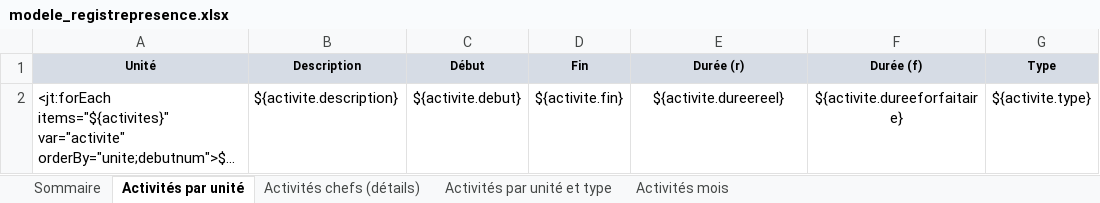
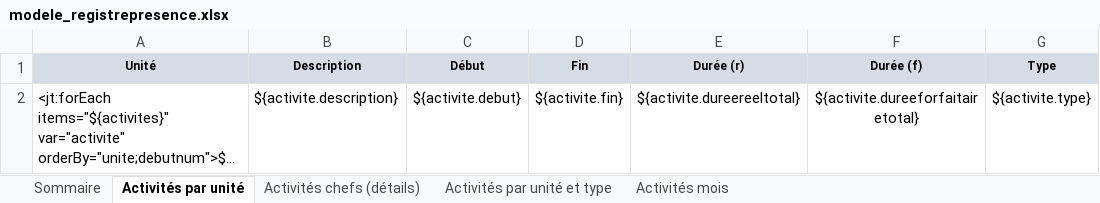
Before and after one commit to outilssgdf/analytiscout, an Excel workbook: fichiers/conf/modele_registrepresence.xlsx, sheet Activités par unité, drawn as a sheet; only a part is shown; long unchanged cells end in …; values as stored, in another font and other column widths than the file's, no borders; conditional formats not drawn; the diff names each change by its address in the sheet, - before the commit and + after, or states it on an @@ line.

```diff
--- a/fichiers/conf/modele_registrepresence.xlsx (sheet Activités par unité)
+++ b/fichiers/conf/modele_registrepresence.xlsx (sheet Activités par unité)
-E2 (Durée (r)): ${activite.dureereel}
+E2 (Durée (r)): ${activite.dureereeltotal}
-F2 (Durée (f)): ${activite.dureeforfaitaire}
+F2 (Durée (f)): ${activite.dureeforfaitairetotal}
```
Also changed, not shown: 1 other file.
